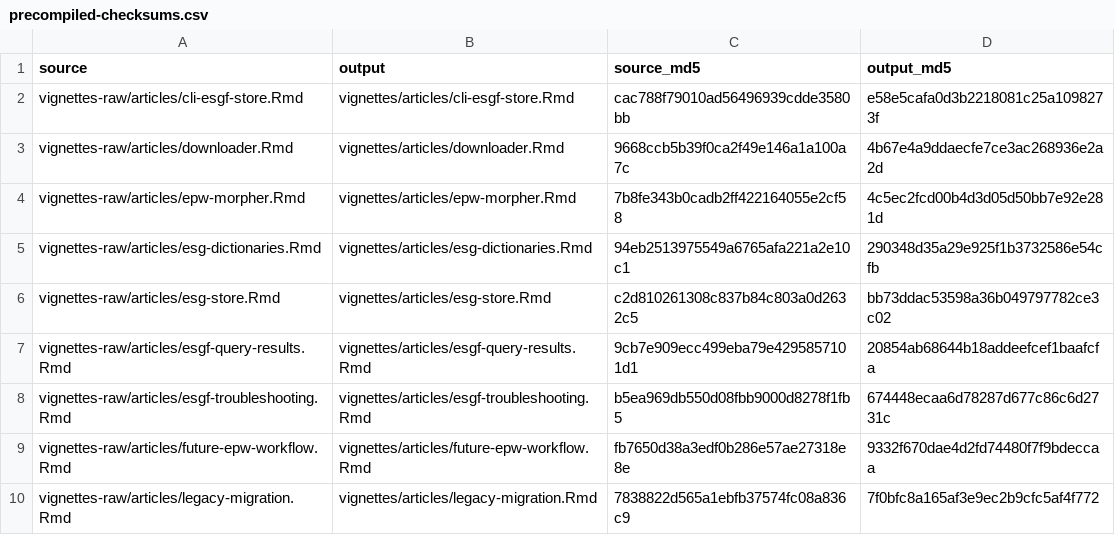
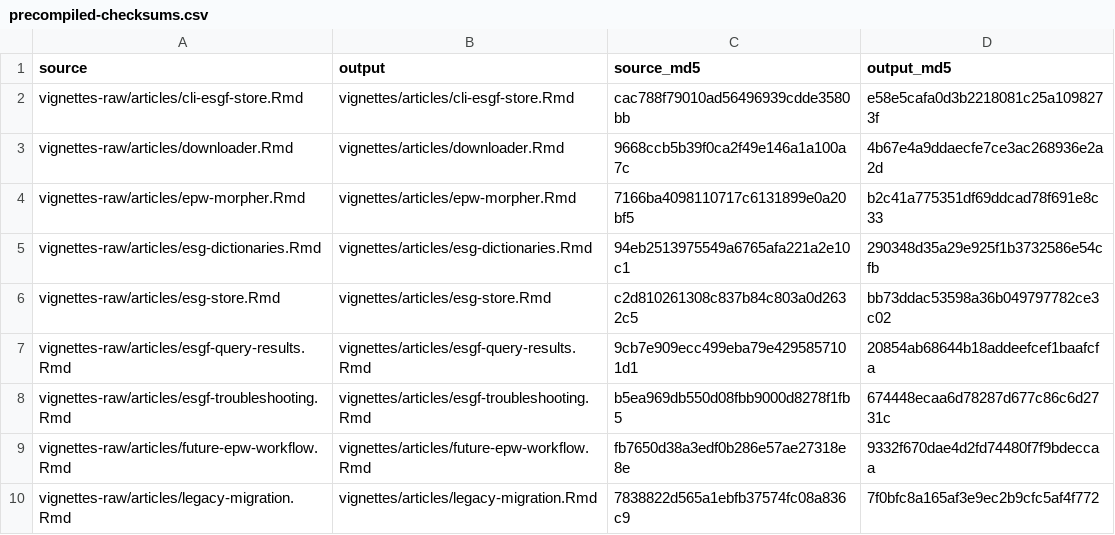
Before and after one commit to ideas-lab-nus/epwshiftr, a CSV file: vignettes-raw/precompiled-checksums.csv, drawn as a sheet.

```diff
--- a/vignettes-raw/precompiled-checksums.csv
+++ b/vignettes-raw/precompiled-checksums.csv
@@ -3,3 +3,3 @@
 "vignettes-raw/articles/downloader.Rmd","vignettes/articles/downloader.Rmd","9668ccb5b39f0ca2f49e146a1a100a7c","4b67e4a9ddaecfe7ce3ac268936e2a2d"
-"vignettes-raw/articles/epw-morpher.Rmd","vignettes/articles/epw-morpher.Rmd","7b8fe343b0cadb2ff422164055e2cf58","4c5ec2fcd00b4d3d05d50bb7e92e281d"
+"vignettes-raw/articles/epw-morpher.Rmd","vignettes/articles/epw-morpher.Rmd","7166ba4098110717c6131899e0a20bf5","b2c41a775351df69ddcad78f691e8c33"
 "vignettes-raw/articles/esg-dictionaries.Rmd","vignettes/articles/esg-dictionaries.Rmd","94eb2513975549a6765afa221a2e10c1","290348d35a29e925f1b3732586e54cfb"
```
Also changed, not shown: 18 other files.
